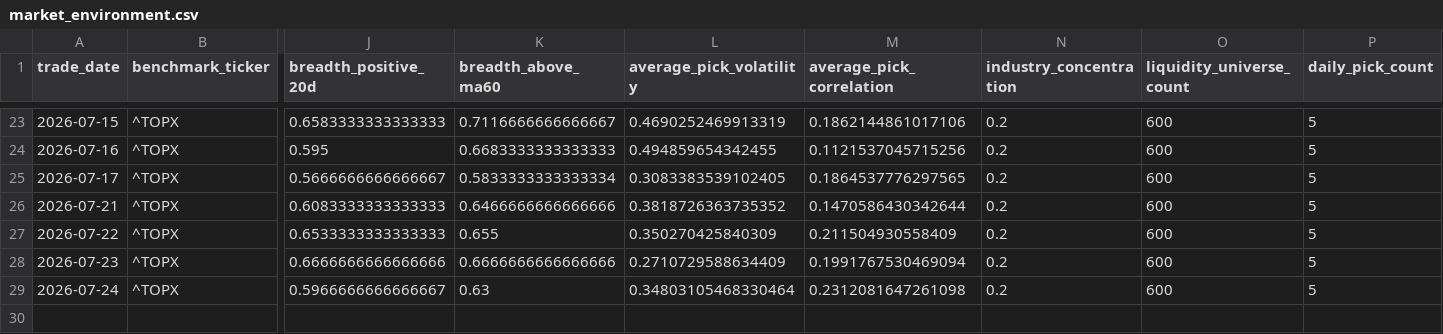
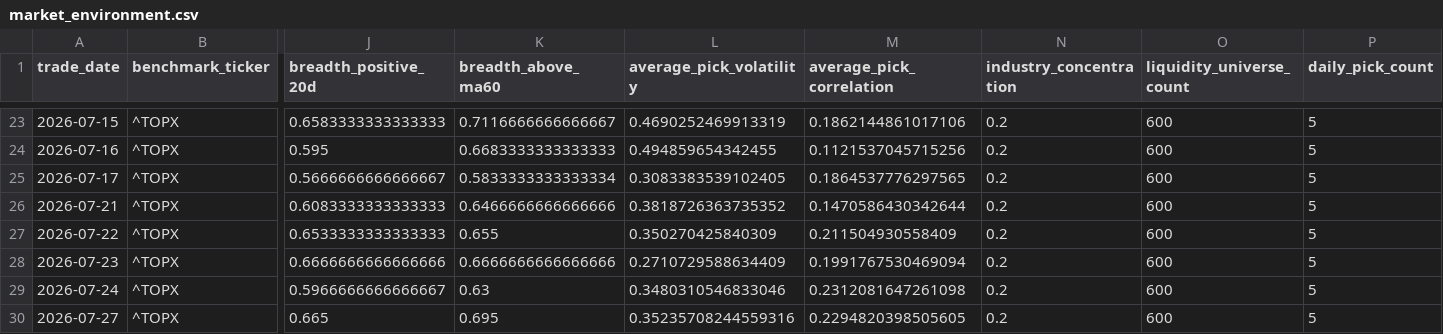
Before and after one commit to hzhipeng840-prog/jp100_momentum_system, a CSV file: data/history/market_environment.csv, drawn as a sheet; only a part is shown, gaps mark what is left out; rows hold the shown columns only; the diff names each change by its address in the sheet, - before the commit and + after, or states it on an @@ line.

```diff
--- a/data/history/market_environment.csv
+++ b/data/history/market_environment.csv
-L29 (average_pick_volatility): 0.34803105468330464
+L29 (average_pick_volatility): 0.3480310546833046
+row 30: 2026-07-27 | ^TOPX | 0.665 | 0.695 | 0.35235708244559316 | 0.2294820398505605 | 0.2 | 600 | 5
```
Also changed, not shown: data/history/daily_picks_history.csv, data/processed/factor_ic.csv, 52 other files.
